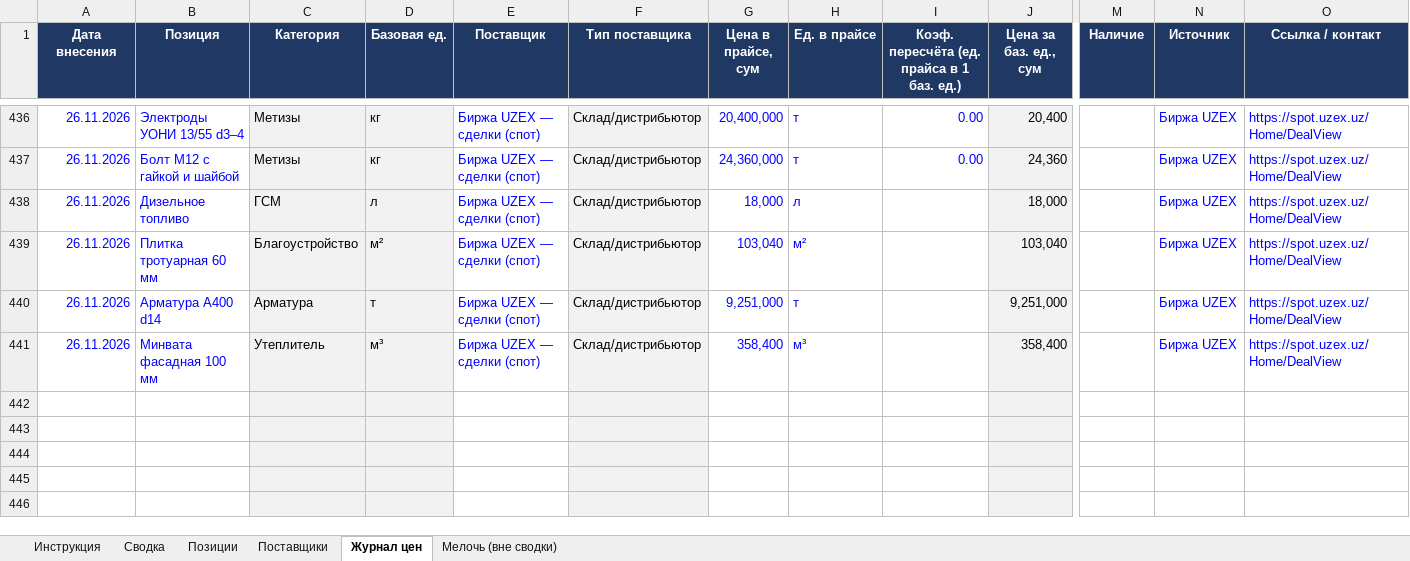
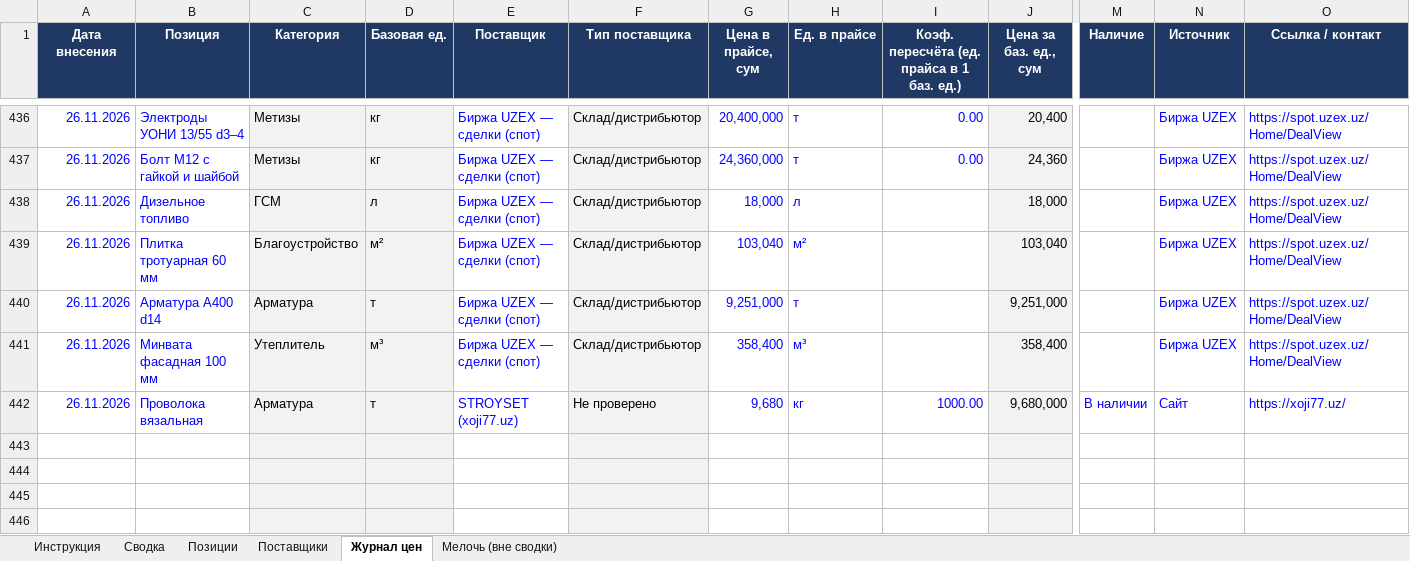
Before and after one commit to Semeev/test_seccondbrain, an Excel workbook: vault/thoughts/projects/golden-hills/Мониторинг_цен_Ташкент.xlsx, sheet Журнал цен, drawn as a sheet; only a part is shown, gaps mark what is left out; values as stored, in another font and other column widths than the file's, no borders; conditional formats not drawn; removed rows and columns are numbered as before the commit, all else as after; rows hold the shown columns only; the diff names each change by its address in the sheet, - before the commit and + after, or states it on an @@ line.

```diff
--- a/vault/thoughts/projects/golden-hills/Мониторинг_цен_Ташкент.xlsx (sheet Журнал цен)
+++ b/vault/thoughts/projects/golden-hills/Мониторинг_цен_Ташкент.xlsx (sheet Журнал цен)
-row 442: (empty)
+row 442: 26.11.2026 | Проволока вязальная | Арматура | т | STROYSET (xoji77.uz) | Не проверено | 9,680 | кг | 1000.00 | 9,680,000 | В наличии | Сайт | https://xoji77.uz/
```
Also changed, not shown: sheet Сводка, sheet Поставщики, hidden cells, 9 other files.
